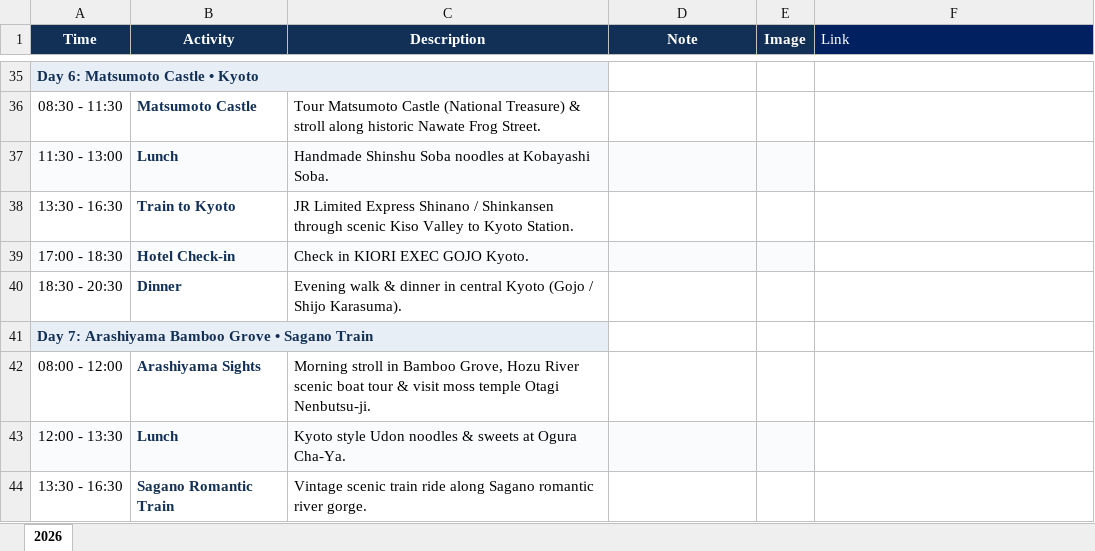
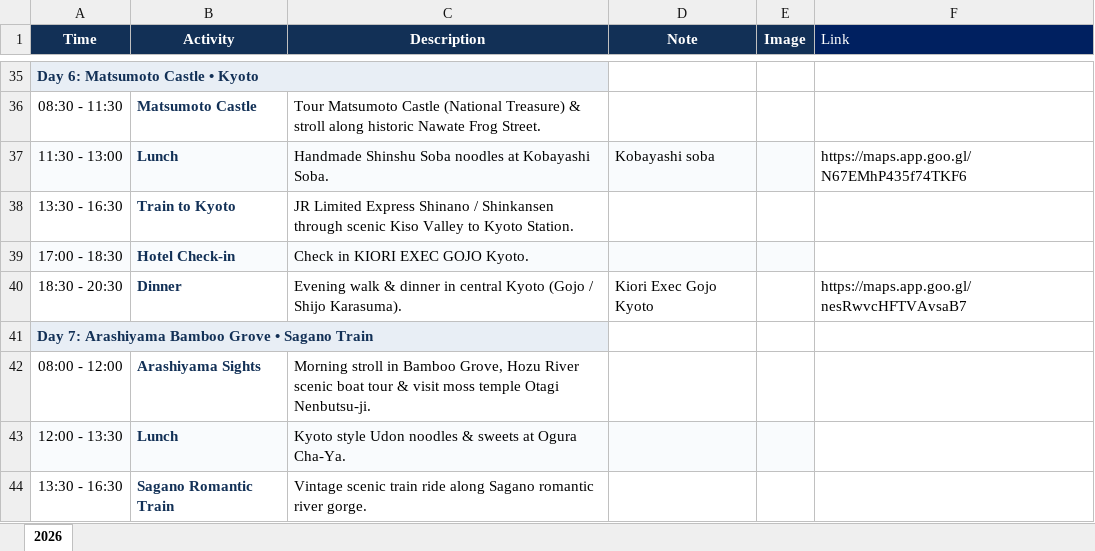
Before and after one commit to minhpham2110/travel-app, an Excel workbook: japantour.xlsx, sheet 2026, drawn as a sheet; only a part is shown, gaps mark what is left out; values as stored, in another font and other column widths than the file's, no borders; the diff covers the shown part only; the diff names each change by its address in the sheet, - before the commit and + after, or states it on an @@ line.

```diff
--- a/japantour.xlsx (sheet 2026)
+++ b/japantour.xlsx (sheet 2026)
-D37 (Note): (empty)
+D37 (Note): Kobayashi soba
-F37 (Link): (empty)
+F37 (Link): https://maps.app.goo.gl/N67EMhP435f74TKF6
-D40 (Note): (empty)
+D40 (Note): Kiori Exec Gojo Kyoto
-F40 (Link): (empty)
+F40 (Link): https://maps.app.goo.gl/nesRwvcHFTVAvsaB7
```
Also changed, not shown: 24 edited cells elsewhere in this sheet, 4 other files.
